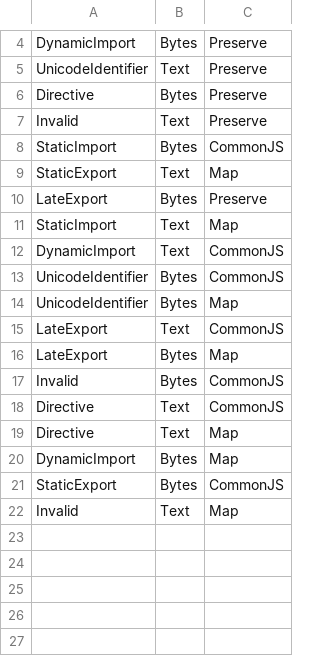
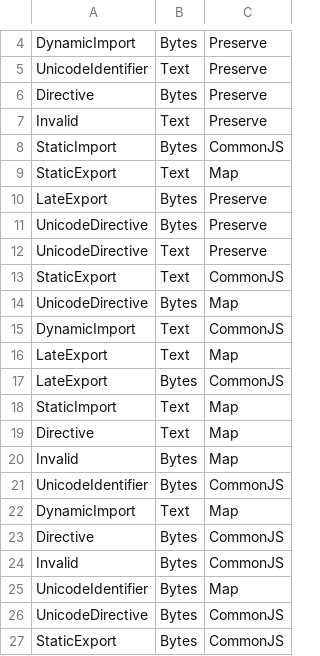
Before and after one commit to t-k/targeted-mutation-ts, a TSV file: verification/pict/compiler-js-module.tsv, drawn as a sheet; only a part is shown, gaps mark what is left out.

```diff
--- a/verification/pict/compiler-js-module.tsv
+++ b/verification/pict/compiler-js-module.tsv
@@ -10,13 +10,18 @@ StaticExport	Text	Map
 LateExport	Bytes	Preserve
+UnicodeDirective	Bytes	Preserve
+UnicodeDirective	Text	Preserve
+StaticExport	Text	CommonJS
+UnicodeDirective	Bytes	Map
+DynamicImport	Text	CommonJS
+LateExport	Text	Map
+LateExport	Bytes	CommonJS
 StaticImport	Text	Map
-DynamicImport	Text	CommonJS
+Directive	Text	Map
+Invalid	Bytes	Map
 UnicodeIdentifier	Bytes	CommonJS
+DynamicImport	Text	Map
+Directive	Bytes	CommonJS
+Invalid	Bytes	CommonJS
 UnicodeIdentifier	Bytes	Map
-LateExport	Text	CommonJS
-LateExport	Bytes	Map
-Invalid	Bytes	CommonJS
-Directive	Text	CommonJS
-Directive	Text	Map
-DynamicImport	Bytes	Map
+UnicodeDirective	Bytes	CommonJS
 StaticExport	Bytes	CommonJS
-Invalid	Text	Map
```
Also changed, not shown: verification/pict/compiler-js-module.seed.tsv, verification/pict/pulse-scan.tsv, 20 other files.
